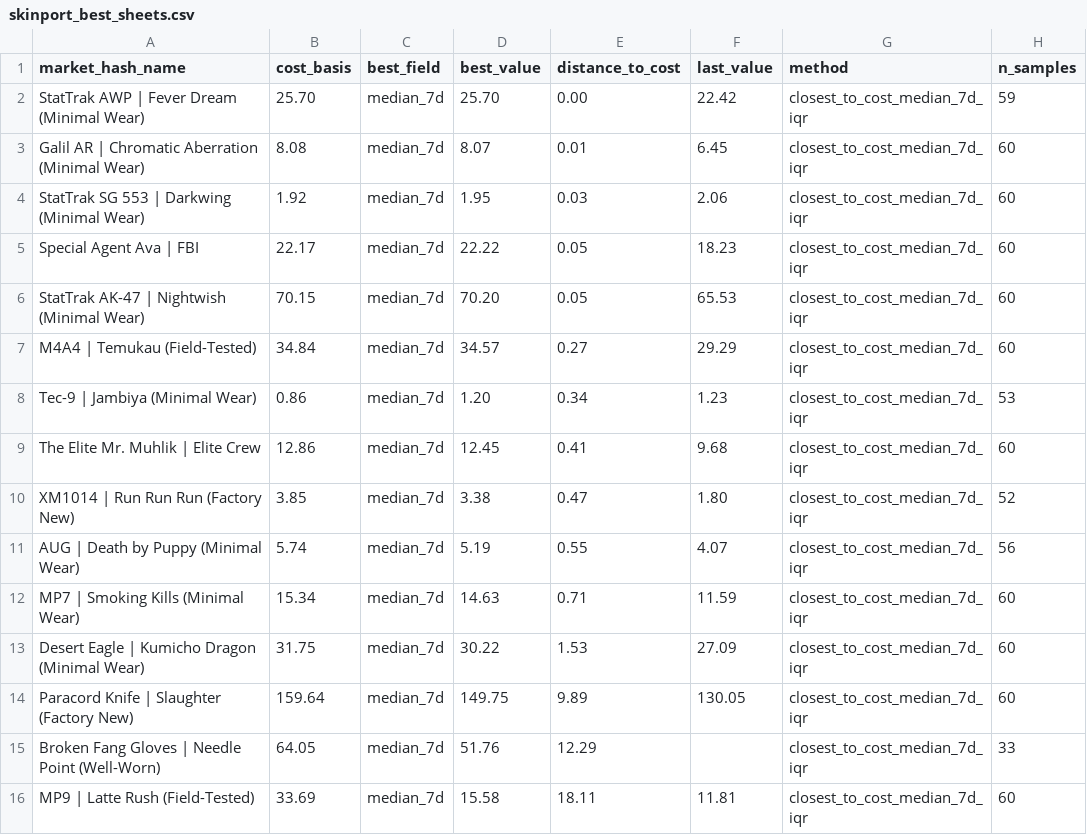
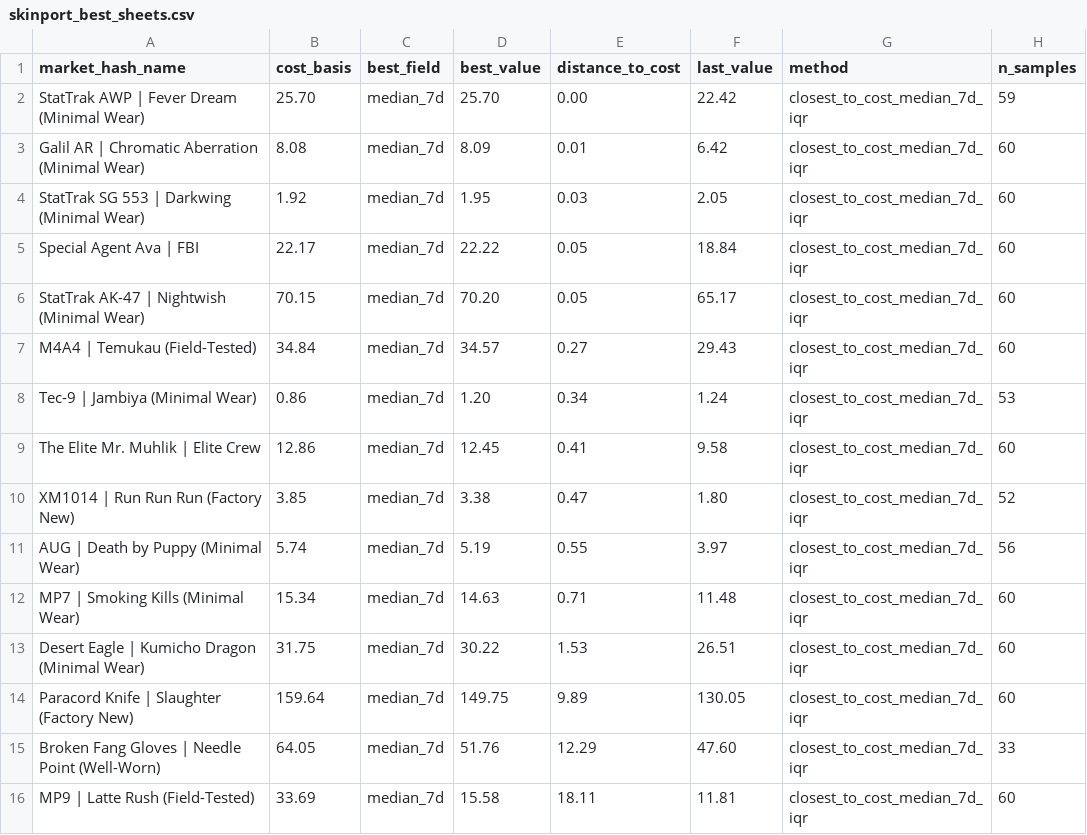
Before and after one commit to jpcarrascom2311-commits/skinport-tracker, a CSV file: skinport_best_sheets.csv, drawn as a sheet.

```diff
--- a/skinport_best_sheets.csv
+++ b/skinport_best_sheets.csv
@@ -2,15 +2,15 @@ market_hash_name,cost_basis,best_field,best_value,distance_to_cost,last_value,me
 StatTrak AWP | Fever Dream (Minimal Wear),25.70,median_7d,25.70,0.00,22.42,closest_to_cost_median_7d_iqr,59
-Galil AR | Chromatic Aberration (Minimal Wear),8.08,median_7d,8.07,0.01,6.45,closest_to_cost_median_7d_iqr,60
-StatTrak SG 553 | Darkwing (Minimal Wear),1.92,median_7d,1.95,0.03,2.06,closest_to_cost_median_7d_iqr,60
-Special Agent Ava | FBI,22.17,median_7d,22.22,0.05,18.23,closest_to_cost_median_7d_iqr,60
-StatTrak AK-47 | Nightwish (Minimal Wear),70.15,median_7d,70.20,0.05,65.53,closest_to_cost_median_7d_iqr,60
-M4A4 | Temukau (Field-Tested),34.84,median_7d,34.57,0.27,29.29,closest_to_cost_median_7d_iqr,60
-Tec-9 | Jambiya (Minimal Wear),0.86,median_7d,1.20,0.34,1.23,closest_to_cost_median_7d_iqr,53
-The Elite Mr. Muhlik | Elite Crew,12.86,median_7d,12.45,0.41,9.68,closest_to_cost_median_7d_iqr,60
+Galil AR | Chromatic Aberration (Minimal Wear),8.08,median_7d,8.09,0.01,6.42,closest_to_cost_median_7d_iqr,60
+StatTrak SG 553 | Darkwing (Minimal Wear),1.92,median_7d,1.95,0.03,2.05,closest_to_cost_median_7d_iqr,60
+Special Agent Ava | FBI,22.17,median_7d,22.22,0.05,18.84,closest_to_cost_median_7d_iqr,60
+StatTrak AK-47 | Nightwish (Minimal Wear),70.15,median_7d,70.20,0.05,65.17,closest_to_cost_median_7d_iqr,60
+M4A4 | Temukau (Field-Tested),34.84,median_7d,34.57,0.27,29.43,closest_to_cost_median_7d_iqr,60
+Tec-9 | Jambiya (Minimal Wear),0.86,median_7d,1.20,0.34,1.24,closest_to_cost_median_7d_iqr,53
+The Elite Mr. Muhlik | Elite Crew,12.86,median_7d,12.45,0.41,9.58,closest_to_cost_median_7d_iqr,60
 XM1014 | Run Run Run (Factory New),3.85,median_7d,3.38,0.47,1.80,closest_to_cost_median_7d_iqr,52
-AUG | Death by Puppy (Minimal Wear),5.74,median_7d,5.19,0.55,4.07,closest_to_cost_median_7d_iqr,56
-MP7 | Smoking Kills (Minimal Wear),15.34,median_7d,14.63,0.71,11.59,closest_to_cost_median_7d_iqr,60
-Desert Eagle | Kumicho Dragon (Minimal Wear),31.75,median_7d,30.22,1.53,27.09,closest_to_cost_median_7d_iqr,60
+AUG | Death by Puppy (Minimal Wear),5.74,median_7d,5.19,0.55,3.97,closest_to_cost_median_7d_iqr,56
+MP7 | Smoking Kills (Minimal Wear),15.34,median_7d,14.63,0.71,11.48,closest_to_cost_median_7d_iqr,60
+Desert Eagle | Kumicho Dragon (Minimal Wear),31.75,median_7d,30.22,1.53,26.51,closest_to_cost_median_7d_iqr,60
 Paracord Knife | Slaughter (Factory New),159.64,median_7d,149.75,9.89,130.05,closest_to_cost_median_7d_iqr,60
-Broken Fang Gloves | Needle Point (Well-Worn),64.05,median_7d,51.76,12.29,,closest_to_cost_median_7d_iqr,33
+Broken Fang Gloves | Needle Point (Well-Worn),64.05,median_7d,51.76,12.29,47.60,closest_to_cost_median_7d_iqr,33
 MP9 | Latte Rush (Field-Tested),33.69,median_7d,15.58,18.11,11.81,closest_to_cost_median_7d_iqr,60
```
Also changed, not shown: skinport_latest.csv.
